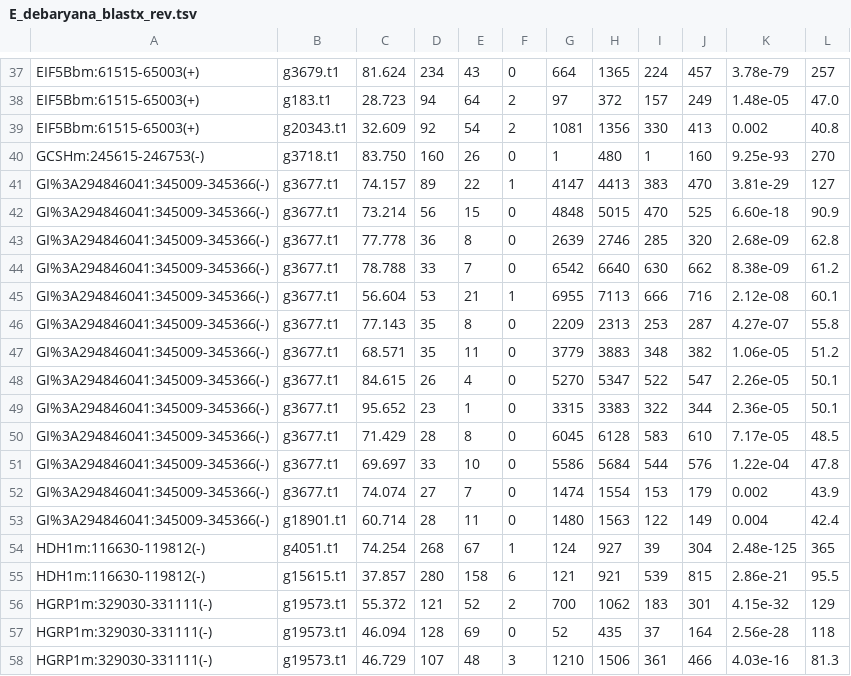
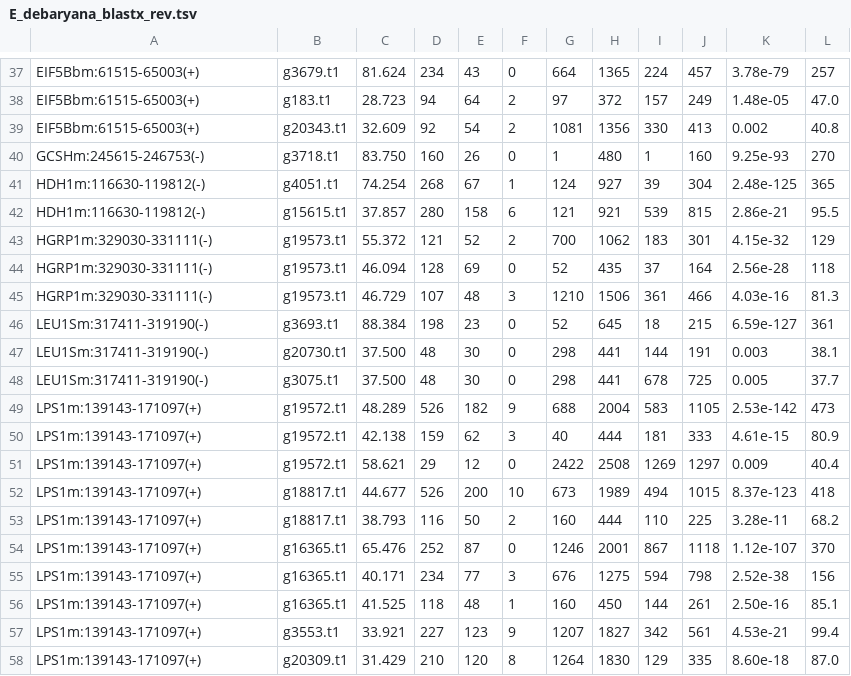
Before and after one commit to aays/MT_analysis, a TSV file: data/blastx/E_debaryana_blastx_rev.tsv, drawn as a sheet; only a part is shown, gaps mark what is left out; the shorter side is filled out with more unchanged rows.

```diff
--- a/data/blastx/E_debaryana_blastx_rev.tsv
+++ b/data/blastx/E_debaryana_blastx_rev.tsv
@@ -40,15 +40,2 @@ EIF5Bbm:61515-65003(+)	g20343.t1	32.609	92	54	2	1081	1356	330	413	0.002	40.8
 GCSHm:245615-246753(-)	g3718.t1	83.750	160	26	0	1	480	1	160	9.25e-93	270
-GI%3A294846041:345009-345366(-)	g3677.t1	74.157	89	22	1	4147	4413	383	470	3.81e-29	127
-GI%3A294846041:345009-345366(-)	g3677.t1	73.214	56	15	0	4848	5015	470	525	6.60e-18	90.9
-GI%3A294846041:345009-345366(-)	g3677.t1	77.778	36	8	0	2639	2746	285	320	2.68e-09	62.8
-GI%3A294846041:345009-345366(-)	g3677.t1	78.788	33	7	0	6542	6640	630	662	8.38e-09	61.2
-GI%3A294846041:345009-345366(-)	g3677.t1	56.604	53	21	1	6955	7113	666	716	2.12e-08	60.1
-GI%3A294846041:345009-345366(-)	g3677.t1	77.143	35	8	0	2209	2313	253	287	4.27e-07	55.8
-GI%3A294846041:345009-345366(-)	g3677.t1	68.571	35	11	0	3779	3883	348	382	1.06e-05	51.2
-GI%3A294846041:345009-345366(-)	g3677.t1	84.615	26	4	0	5270	5347	522	547	2.26e-05	50.1
-GI%3A294846041:345009-345366(-)	g3677.t1	95.652	23	1	0	3315	3383	322	344	2.36e-05	50.1
-GI%3A294846041:345009-345366(-)	g3677.t1	71.429	28	8	0	6045	6128	583	610	7.17e-05	48.5
-GI%3A294846041:345009-345366(-)	g3677.t1	69.697	33	10	0	5586	5684	544	576	1.22e-04	47.8
-GI%3A294846041:345009-345366(-)	g3677.t1	74.074	27	7	0	1474	1554	153	179	0.002	43.9
-GI%3A294846041:345009-345366(-)	g18901.t1	60.714	28	11	0	1480	1563	122	149	0.004	42.4
 HDH1m:116630-119812(-)	g4051.t1	74.254	268	67	1	124	927	39	304	2.48e-125	365
```
Also changed, not shown: data/blastx/C_incerta_blastx_rev.tsv, data/blastx/C_schloesseri_blastx_rev.tsv, 7 other files.
